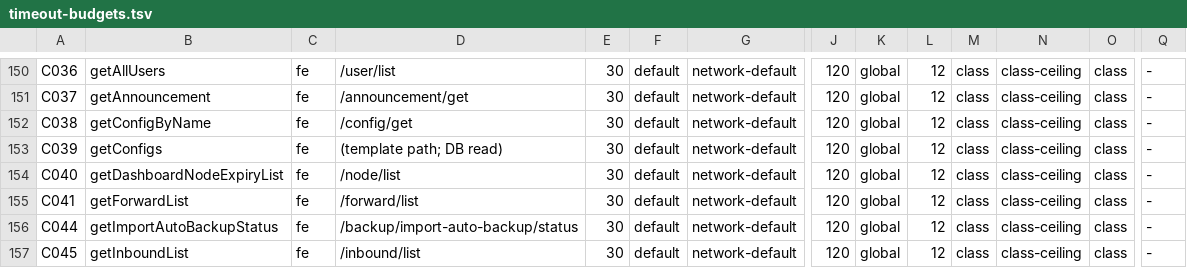
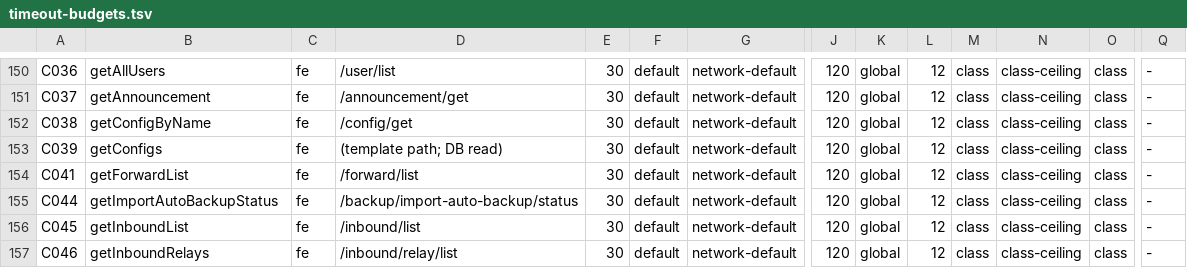
Before and after one commit to iiiiiiiii7125-art/flmx-max, a TSV file: doc/audit/timeout-budgets.tsv, drawn as a sheet; only a part is shown, gaps mark what is left out; the shorter side is filled out with more unchanged rows; rows hold the shown columns only; the diff names each change by its address in the sheet, - before the commit and + after, or states it on an @@ line.

Commit message:
chore(gates): drop C040 timeout budget row for removed dashboard expiry API (AP-6 follow-up)

```diff
--- a/doc/audit/timeout-budgets.tsv
+++ b/doc/audit/timeout-budgets.tsv
-row 154: C040 | getDashboardNodeExpiryList | fe | /node/list | 30 | default | network-default | 120 | global | 12 | class | class-ceiling | class | -
```
